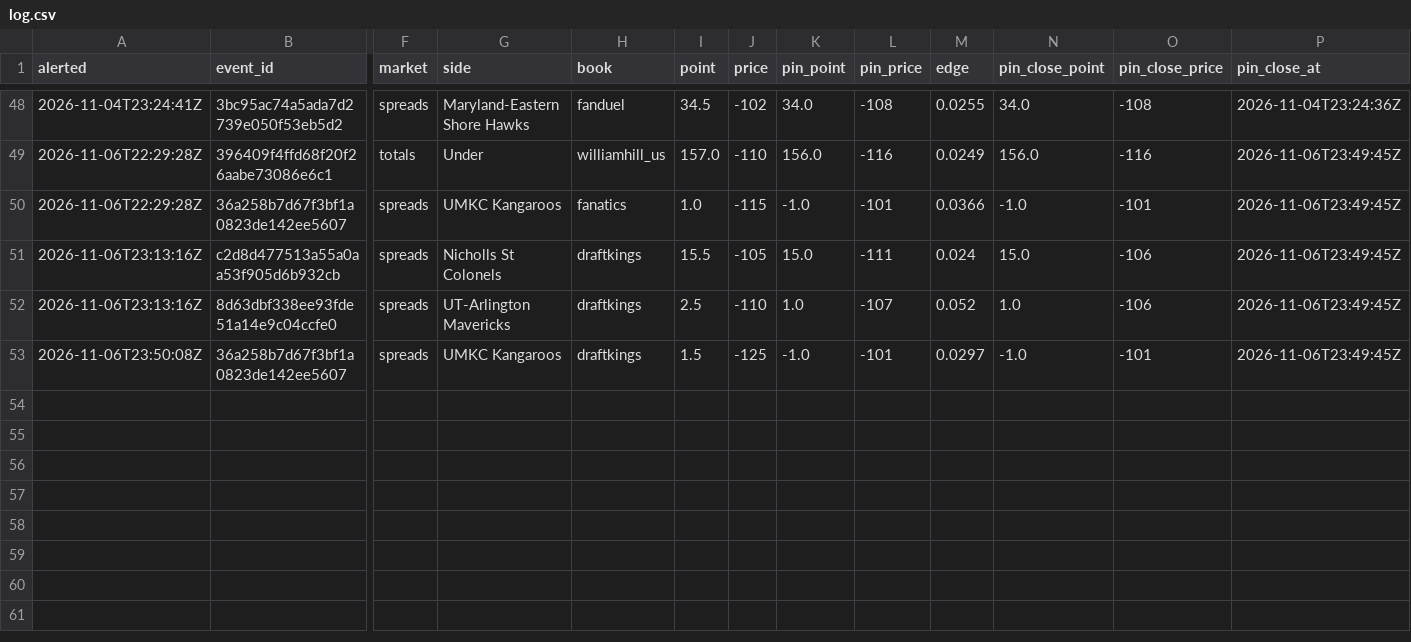
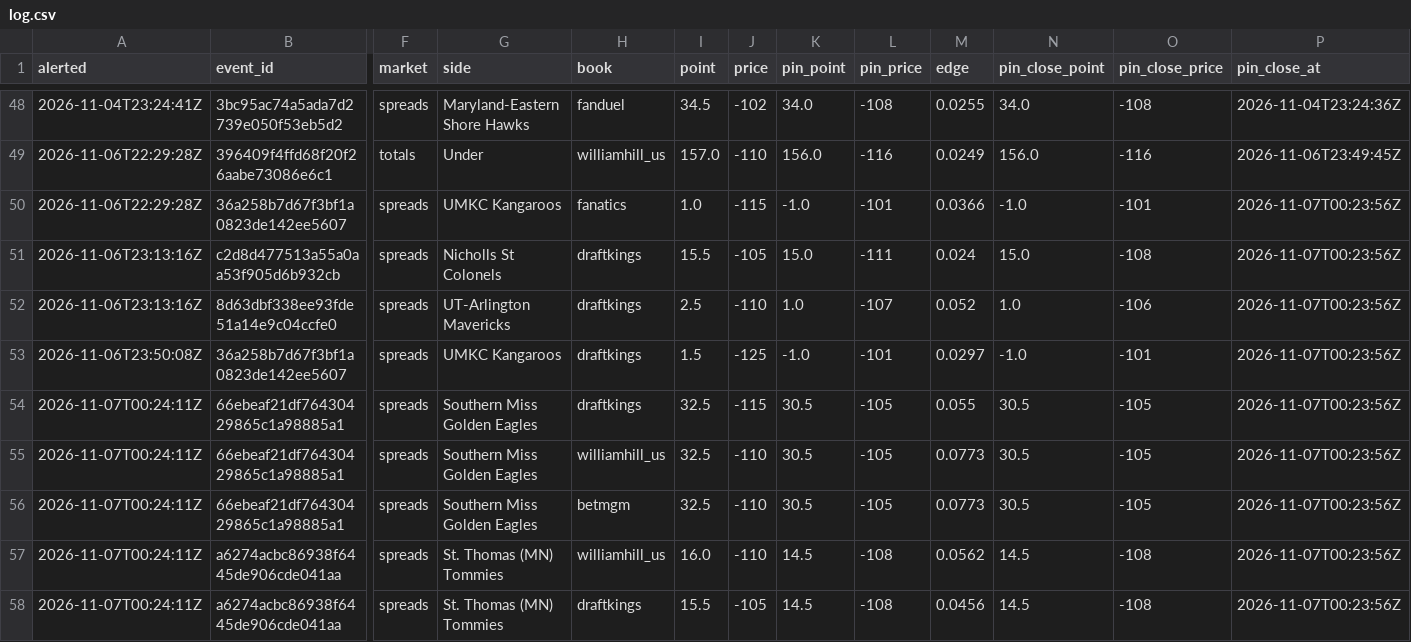
Before and after one commit to psturo77/cbb-data, a CSV file: steam/log.csv, drawn as a sheet; only a part is shown, gaps mark what is left out; rows hold the shown columns only; the diff names each change by its address in the sheet, - before the commit and + after, or states it on an @@ line.

```diff
--- a/steam/log.csv
+++ b/steam/log.csv
-P50:P53 (pin_close_at): 2026-11-06T23:49:45Z
+P50:P53 (pin_close_at): 2026-11-07T00:23:56Z
-O51 (pin_close_price): -106
+O51 (pin_close_price): -108
+row 54: 2026-11-07T00:24:11Z | 66ebeaf21df76430429865c1a98885a1 | spreads | Southern Miss Golden Eagles | draftkings | 32.5 | -115 | 30.5 | -105 | 0.055 | 30.5 | -105 | 2026-11-07T00:23:56Z
+row 55: 2026-11-07T00:24:11Z | 66ebeaf21df76430429865c1a98885a1 | spreads | Southern Miss Golden Eagles | williamhill_us | 32.5 | -110 | 30.5 | -105 | 0.0773 | 30.5 | -105 | 2026-11-07T00:23:56Z
+row 56: 2026-11-07T00:24:11Z | 66ebeaf21df76430429865c1a98885a1 | spreads | Southern Miss Golden Eagles | betmgm | 32.5 | -110 | 30.5 | -105 | 0.0773 | 30.5 | -105 | 2026-11-07T00:23:56Z
+row 57: 2026-11-07T00:24:11Z | a6274acbc86938f6445de906cde041aa | spreads | St. Thomas (MN) Tommies | williamhill_us | 16.0 | -110 | 14.5 | -108 | 0.0562 | 14.5 | -108 | 2026-11-07T00:23:56Z
+row 58: 2026-11-07T00:24:11Z | a6274acbc86938f6445de906cde041aa | spreads | St. Thomas (MN) Tommies | draftkings | 15.5 | -105 | 14.5 | -108 | 0.0456 | 14.5 | -108 | 2026-11-07T00:23:56Z
```
